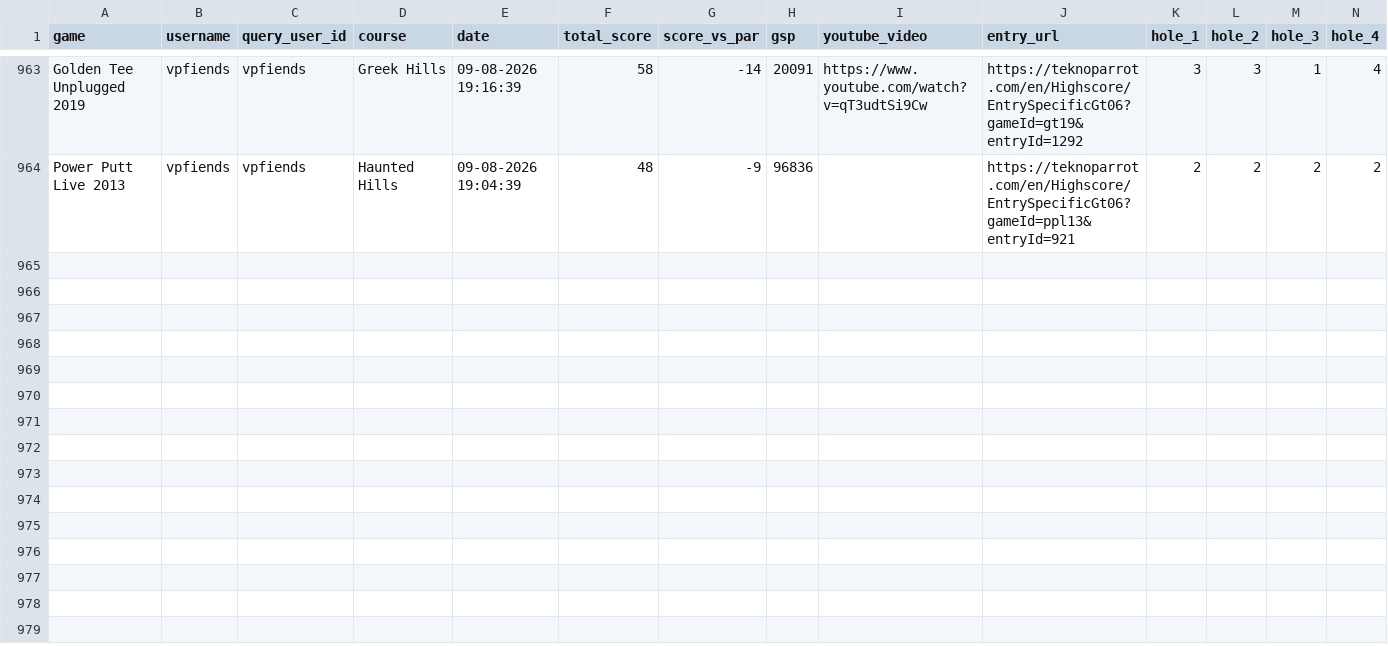
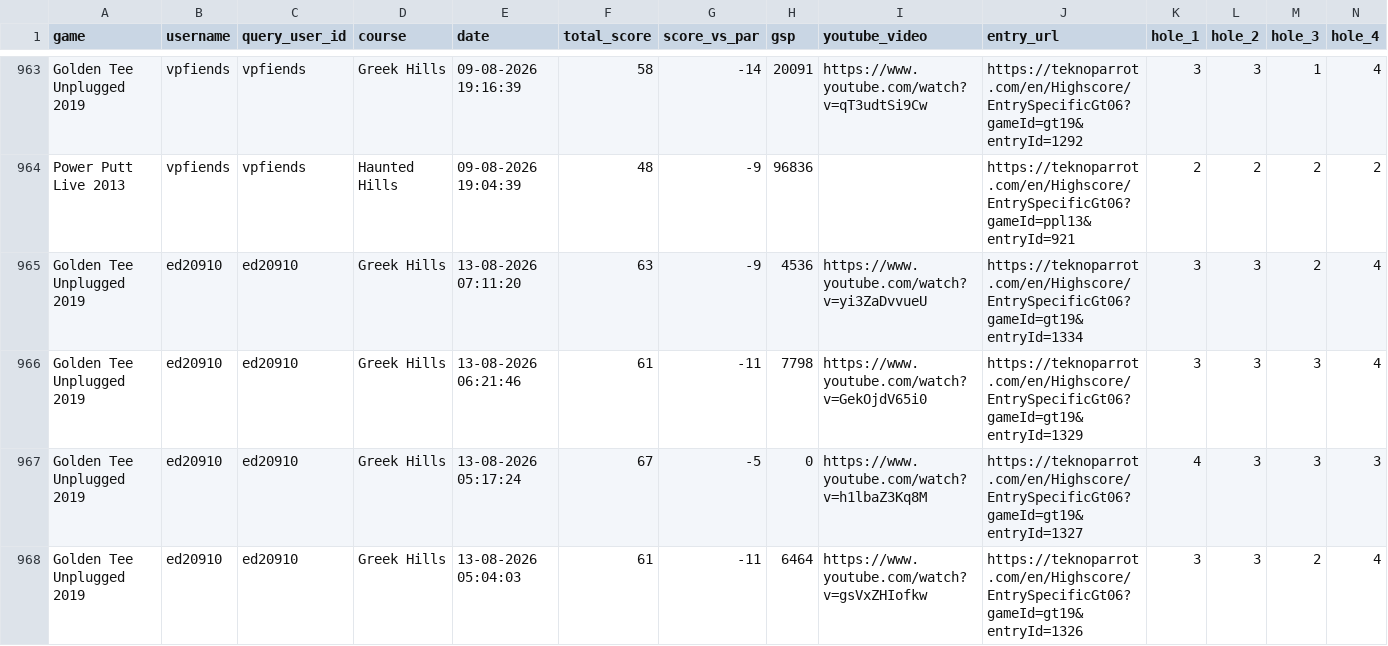
Before and after one commit to vpinhub/gt, a CSV file: golden_tee_leaderboard.csv, drawn as a sheet; only a part is shown, gaps mark what is left out; rows hold the shown columns only; the diff names each change by its address in the sheet, - before the commit and + after, or states it on an @@ line.

```diff
--- a/golden_tee_leaderboard.csv
+++ b/golden_tee_leaderboard.csv
+row 965: Golden Tee Unplugged 2019 | ed20910 | ed20910 | Greek Hills | 13-08-2026 07:11:20 | 63 | -9 | 4536 | https://www.youtube.com/watch?v=yi3ZaDvvueU | https://teknoparrot.com/en/Highscore/EntrySpecificGt06?gameId=gt19&entryId=1334 | 3 | 3 | 2 | 4
+row 966: Golden Tee Unplugged 2019 | ed20910 | ed20910 | Greek Hills | 13-08-2026 06:21:46 | 61 | -11 | 7798 | https://www.youtube.com/watch?v=GekOjdV65i0 | https://teknoparrot.com/en/Highscore/EntrySpecificGt06?gameId=gt19&entryId=1329 | 3 | 3 | 3 | 4
+row 967: Golden Tee Unplugged 2019 | ed20910 | ed20910 | Greek Hills | 13-08-2026 05:17:24 | 67 | -5 | 0 | https://www.youtube.com/watch?v=h1lbaZ3Kq8M | https://teknoparrot.com/en/Highscore/EntrySpecificGt06?gameId=gt19&entryId=1327 | 4 | 3 | 3 | 3
+row 968: Golden Tee Unplugged 2019 | ed20910 | ed20910 | Greek Hills | 13-08-2026 05:04:03 | 61 | -11 | 6464 | https://www.youtube.com/watch?v=gsVxZHIofkw | https://teknoparrot.com/en/Highscore/EntrySpecificGt06?gameId=gt19&entryId=1326 | 3 | 3 | 2 | 4
```
Also changed, not shown: 3 other files.
